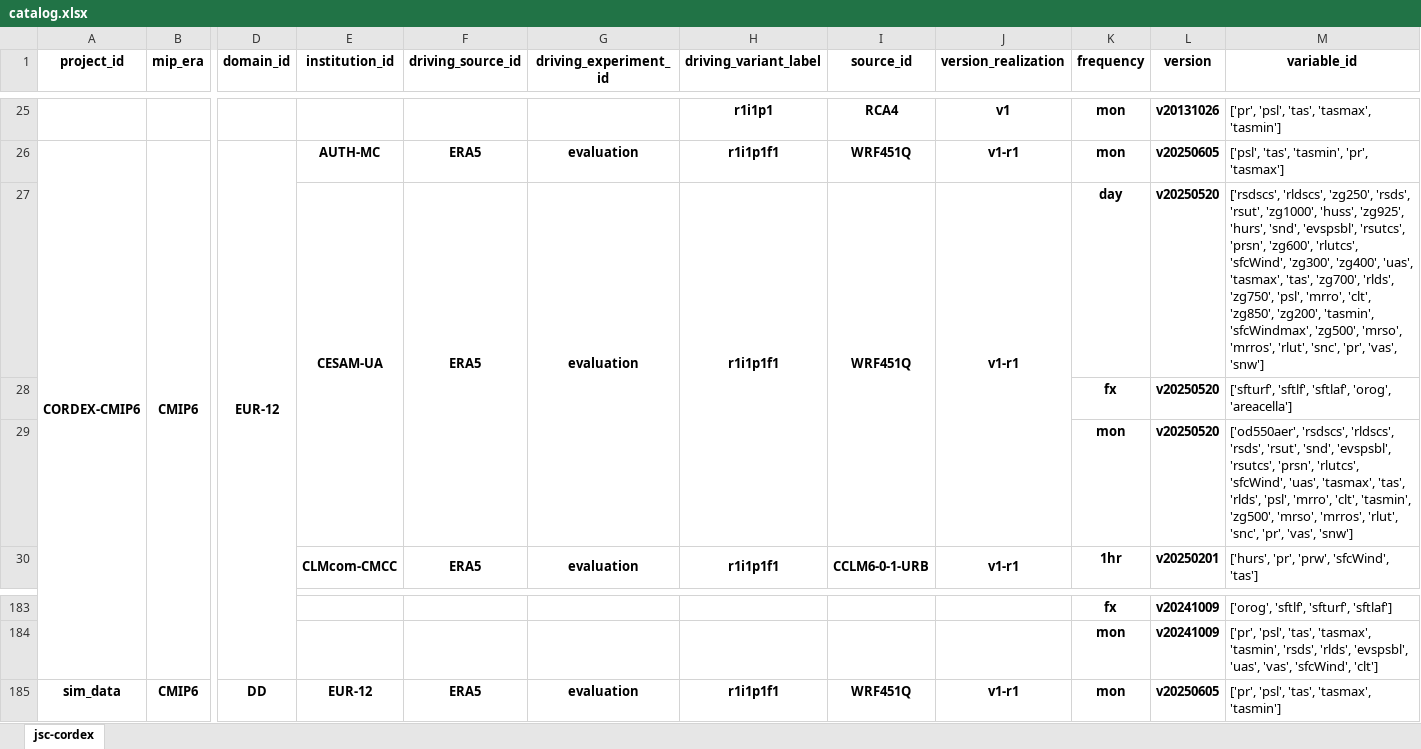
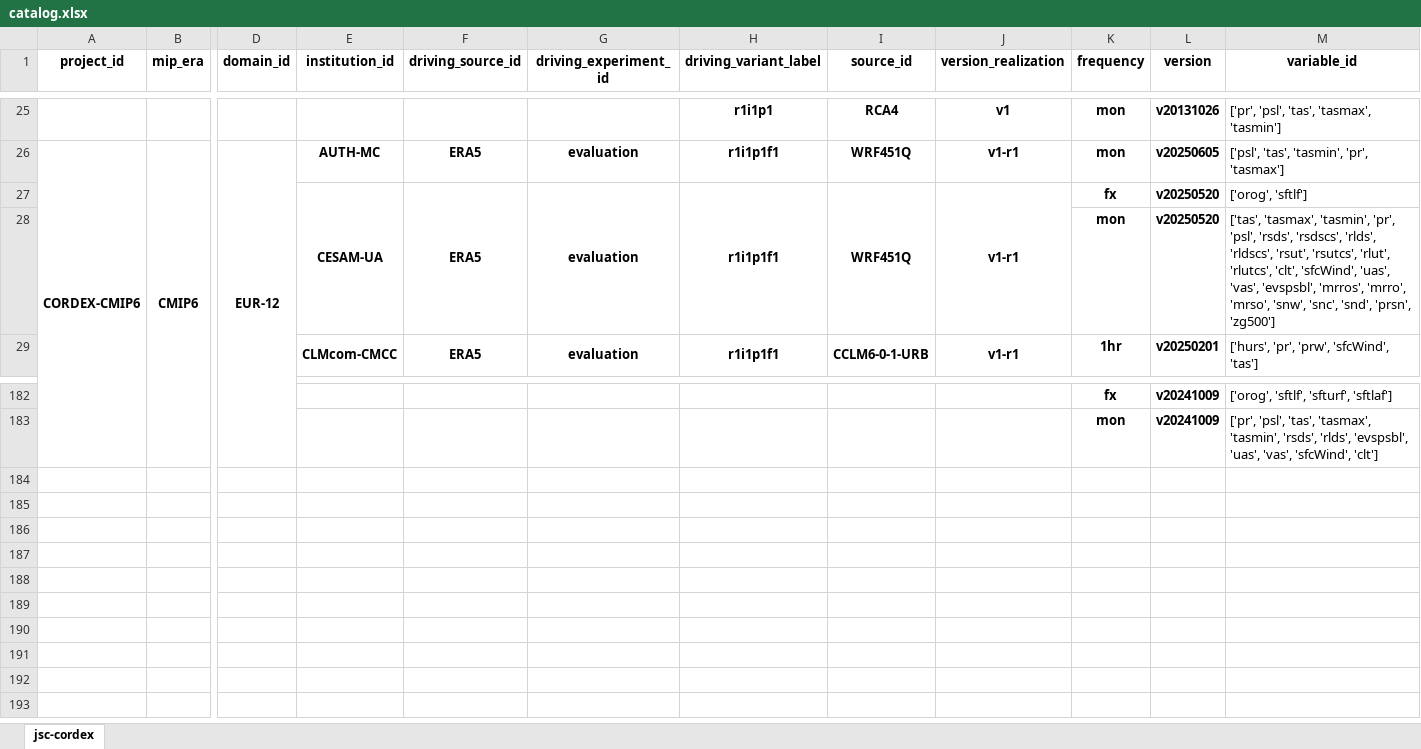
Before and after one commit to larsbuntemeyer/joint-evaluation, an Excel workbook: catalog.xlsx, sheet jsc-cordex, drawn as a sheet; only a part is shown, gaps mark what is left out; values as stored, in another font and other column widths than the file's, no borders; removed rows and columns are numbered as before the commit, all else as after; rows hold the shown columns only; the diff names each change by its address in the sheet, - before the commit and + after, or states it on an @@ line.

```diff
--- a/catalog.xlsx (sheet jsc-cordex)
+++ b/catalog.xlsx (sheet jsc-cordex)
-K27 (frequency): day
+K27 (frequency): fx
-M27 (variable_id): ['rsdscs', 'rldscs', 'zg250', 'rsds', 'rsut', 'zg1000', 'huss', 'zg925', 'hurs', 'snd', 'evspsbl', 'rsutcs', 'prsn', 'zg600', 'rlutcs', 'sfcWind', 'zg300', 'zg400', 'uas', 'tasmax', 'tas', 'zg700', 'rlds', 'zg750', 'psl', 'mrro', 'clt', 'zg850', 'zg200', 'tasmin', 'sfcWindmax', 'zg500', 'mrso', 'mrros', 'rlut', 'snc', 'pr', 'vas', 'snw']
+M27 (variable_id): ['orog', 'sftlf']
-row 28:  |  |  |  |  |  |  |  |  | fx | v20250520 | ['sfturf', 'sftlf', 'sftlaf', 'orog', 'areacella']
-M28 (variable_id): ['od550aer', 'rsdscs', 'rldscs', 'rsds', 'rsut', 'snd', 'evspsbl', 'rsutcs', 'prsn', 'rlutcs', 'sfcWind', 'uas', 'tasmax', 'tas', 'rlds', 'psl', 'mrro', 'clt', 'tasmin', 'zg500', 'mrso', 'mrros', 'rlut', 'snc', 'pr', 'vas', 'snw']
+M28 (variable_id): ['tas', 'tasmax', 'tasmin', 'pr', 'psl', 'rsds', 'rsdscs', 'rlds', 'rldscs', 'rsut', 'rsutcs', 'rlut', 'rlutcs', 'clt', 'sfcWind', 'uas', 'vas', 'evspsbl', 'mrros', 'mrro', 'mrso', 'snw', 'snc', 'snd', 'prsn', 'zg500']
-row 185: sim_data | CMIP6 | DD | EUR-12 | ERA5 | evaluation | r1i1p1f1 | WRF451Q | v1-r1 | mon | v20250605 | ['pr', 'psl', 'tas', 'tasmax', 'tasmin']
```
